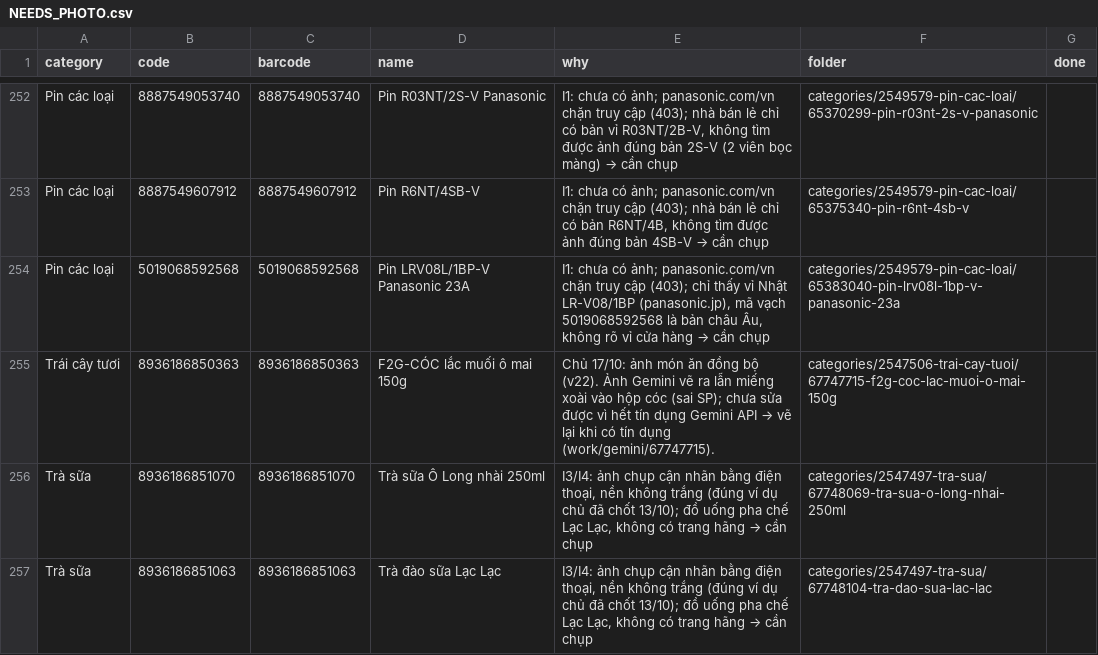
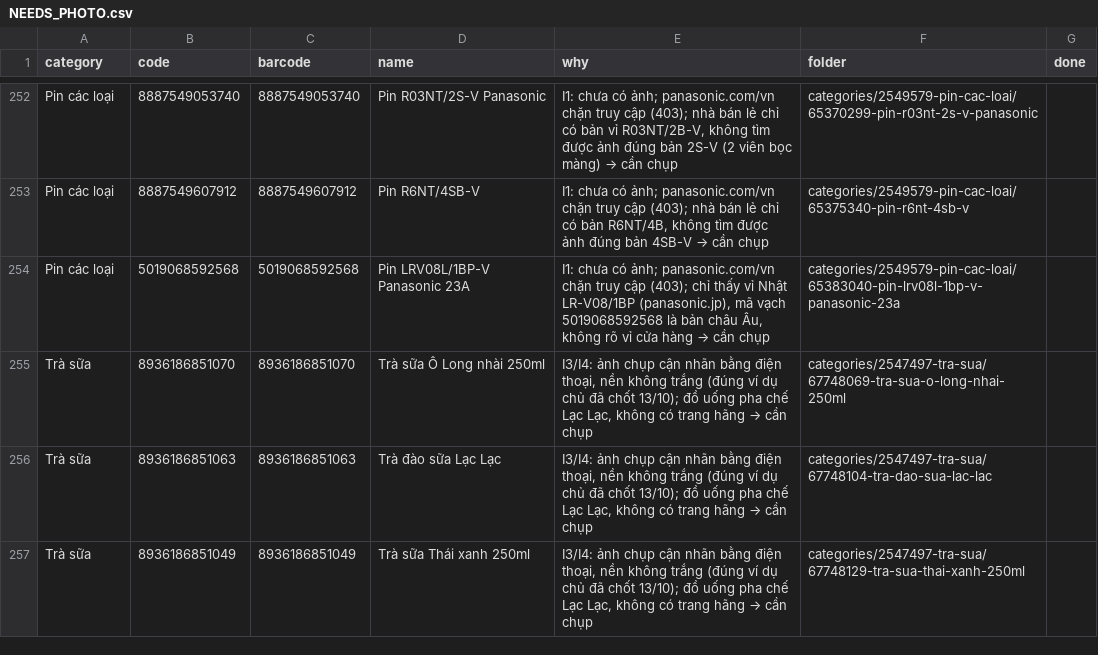
Before and after one commit to tram8it/tram8-resources, a CSV file: NEEDS_PHOTO.csv, drawn as a sheet; only a part is shown, gaps mark what is left out; the shorter side is filled out with more unchanged rows.

```diff
--- a/NEEDS_PHOTO.csv
+++ b/NEEDS_PHOTO.csv
@@ -254,3 +254,2 @@ Pin các loại,8887549607912,8887549607912,Pin R6NT/4SB-V,"I1: chưa có ảnh;
 Pin các loại,5019068592568,5019068592568,Pin LRV08L/1BP-V Panasonic 23A,"I1: chưa có ảnh; panasonic.com/vn chặn truy cập (403); chỉ thấy vỉ Nhật LR-V08/1BP (panasonic.jp), mã vạch 5019068592568 là bản châu Âu, không rõ vỉ cửa hàng → cần chụp",categories/2549579-pin-cac-loai/65383040-pin-lrv08l-1bp-v-panasonic-23a,
-Trái cây tươi,8936186850363,8936186850363,F2G-CÓC lắc muối ô mai 150g,Chủ 17/10: ảnh món ăn đồng bộ (v22). Ảnh Gemini vẽ ra lẫn miếng xoài vào hộp cóc (sai SP); chưa sửa được vì hết tín dụng Gemini API → vẽ lại khi có tín dụng (work/gemini/67747715).,categories/2547506-trai-cay-tuoi/67747715-f2g-coc-lac-muoi-o-mai-150g,
 Trà sữa,8936186851070,8936186851070,Trà sữa Ô Long nhài 250ml,"I3/I4: ảnh chụp cận nhãn bằng điện thoại, nền không trắng (đúng ví dụ chủ đã chốt 13/10); đồ uống pha chế Lạc Lạc, không có trang hãng → cần chụp",categories/2547497-tra-sua/67748069-tra-sua-o-long-nhai-250ml,
```
Also changed, not shown: 15 other files.
